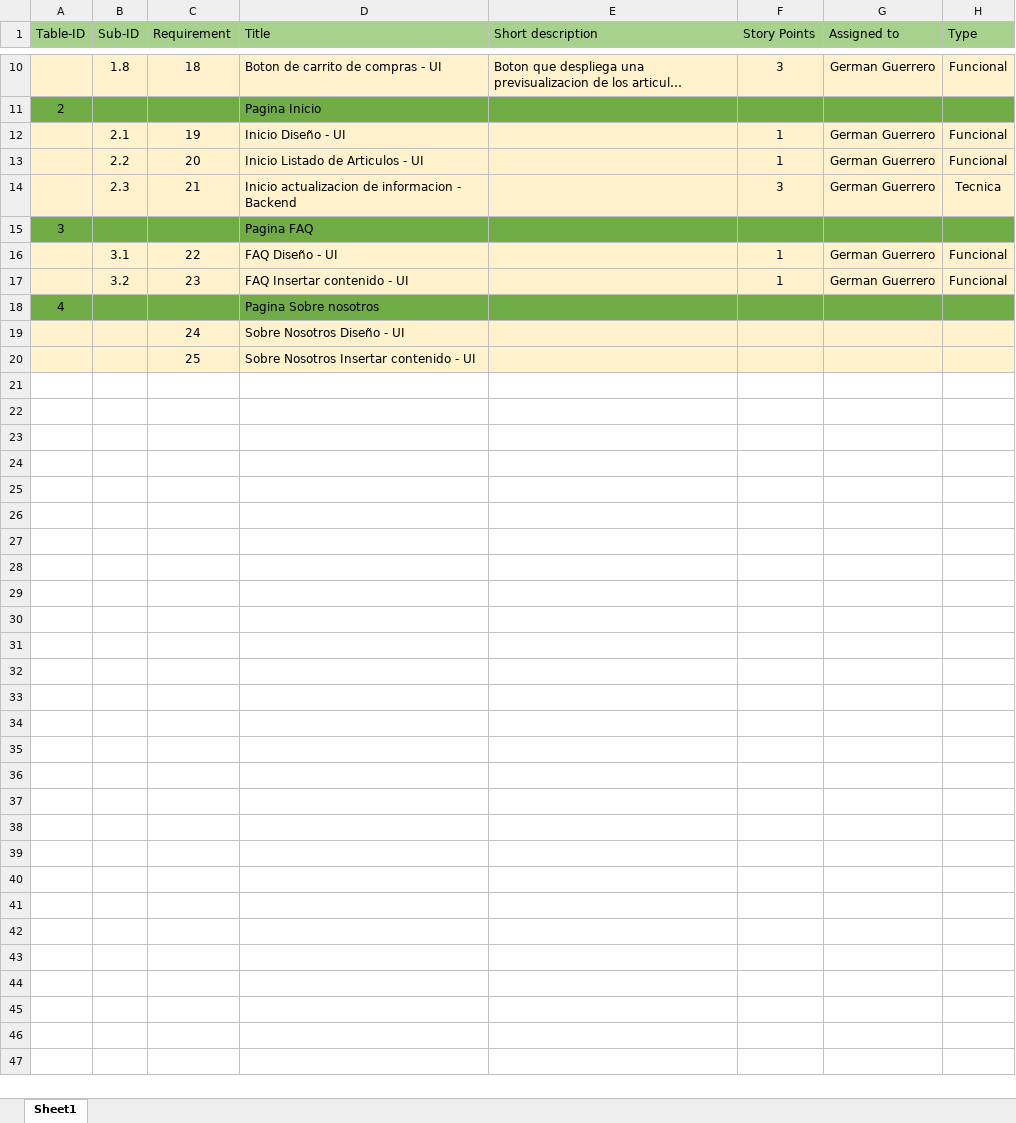
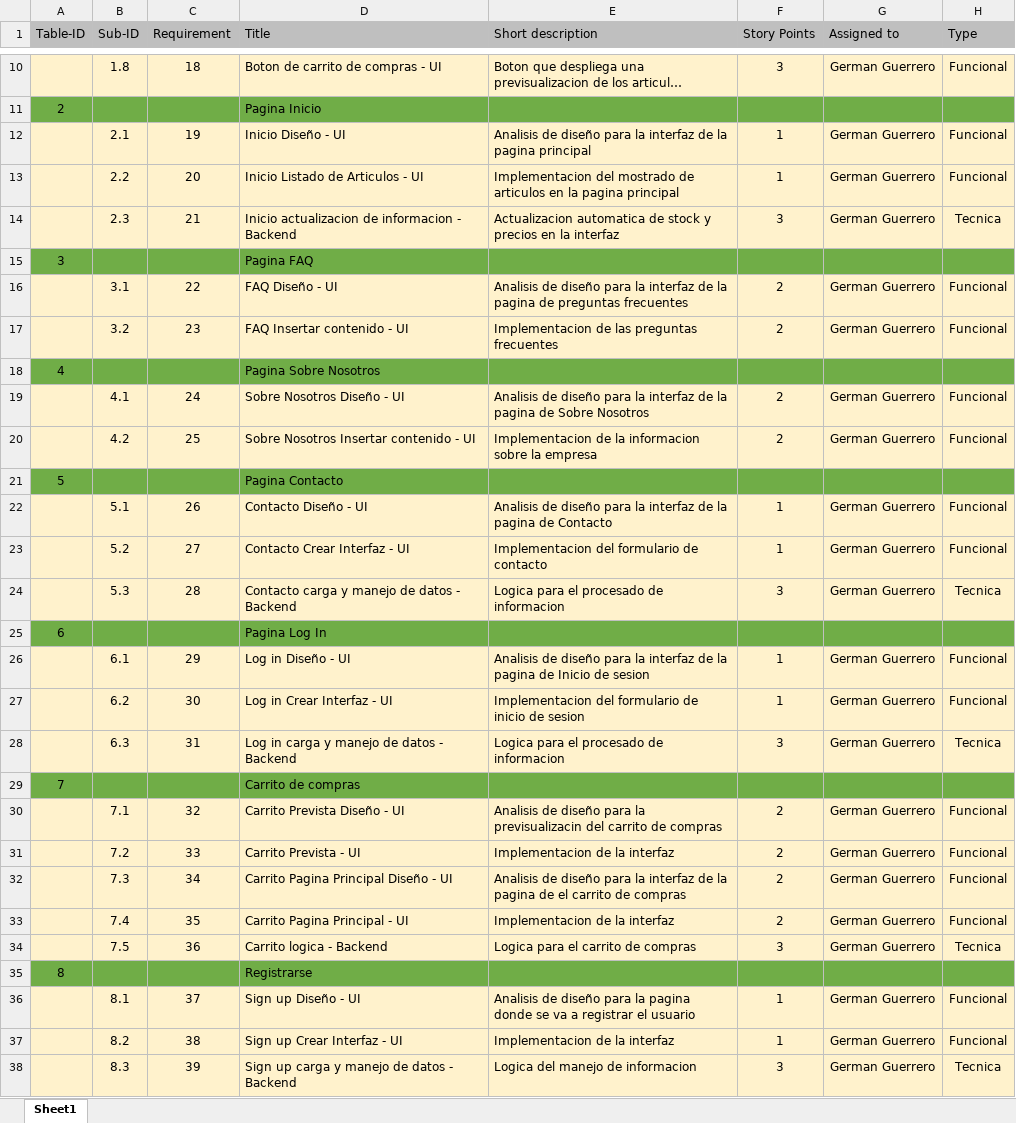
Before and after one commit to germandgm/GamersUnited, an Excel workbook: User Stories.xlsx, sheet Sheet1, drawn as a sheet; only a part is shown, gaps mark what is left out; long unchanged cells end in …; values as stored, in another font and other column widths than the file's, no borders; removed rows and columns are numbered as before the commit, all else as after; the diff names each change by its address in the sheet, - before the commit and + after, or states it on an @@ line.

Commit message:
user stories actualizadas v2

```diff
--- a/User Stories.xlsx (sheet Sheet1)
+++ b/User Stories.xlsx (sheet Sheet1)
-A1:H1 fill: #A9D18E
+A1:H1 fill: #BFBFBF
-E12 (Short description): (empty)
+E12 (Short description): Analisis de diseño para la interfaz de la pagina principal
-E13 (Short description): (empty)
+E13 (Short description): Implementacion del mostrado de articulos en la pagina principal
-E14 (Short description): (empty)
+E14 (Short description): Actualizacion automatica de stock y precios en la interfaz
-E16 (Short description): (empty)
+E16 (Short description): Analisis de diseño para la interfaz de la pagina de preguntas frecuentes
-F16:F17 (Story Points): 1
+F16:F17 (Story Points): 2
-E17 (Short description): (empty)
+E17 (Short description): Implementacion de las preguntas frecuentes
-D18 (Title): Pagina Sobre nosotros
+D18 (Title): Pagina Sobre Nosotros
-row 19:  |  | 24 | Sobre Nosotros Diseño - UI
-row 20:  |  | 25 | Sobre Nosotros Insertar contenido - UI
+row 19:  | 4.1 | 24 | Sobre Nosotros Diseño - UI | Analisis de diseño para la interfaz de la pagina de Sobre Nosotros | 2 | German Guerrero | Funcional
+row 20:  | 4.2 | 25 | Sobre Nosotros Insertar contenido - UI | Implementacion de la informacion sobre la empresa | 2 | German Guerrero | Funcional
+row 21: 5 |  |  | Pagina Contacto
+row 22:  | 5.1 | 26 | Contacto Diseño - UI | Analisis de diseño para la interfaz de la pagina de Contacto | 1 | German Guerrero | Funcional
+row 23:  | 5.2 | 27 | Contacto Crear Interfaz - UI | Implementacion del formulario de contacto | 1 | German Guerrero | Funcional
+row 24:  | 5.3 | 28 | Contacto carga y manejo de datos - Backend | Logica para el procesado de informacion | 3 | German Guerrero | Tecnica
+row 25: 6 |  |  | Pagina Log In
+row 26:  | 6.1 | 29 | Log in Diseño - UI | Analisis de diseño para la interfaz de la pagina de Inicio de sesion | 1 | German Guerrero | Funcional
+row 27:  | 6.2 | 30 | Log in Crear Interfaz - UI | Implementacion del formulario de inicio de sesion | 1 | German Guerrero | Funcional
+row 28:  | 6.3 | 31 | Log in carga y manejo de datos - Backend | Logica para el procesado de informacion | 3 | German Guerrero | Tecnica
+row 29: 7 |  |  | Carrito de compras
+row 30:  | 7.1 | 32 | Carrito Prevista Diseño - UI | Analisis de diseño para la previsualizacin del carrito de compras | 2 | German Guerrero | Funcional
+row 31:  | 7.2 | 33 | Carrito Prevista - UI | Implementacion de la interfaz | 2 | German Guerrero | Funcional
+row 32:  | 7.3 | 34 | Carrito Pagina Principal Diseño - UI | Analisis de diseño para la interfaz de la pagina de el carrito de compras | 2 | German Guerrero | Funcional
+row 33:  | 7.4 | 35 | Carrito Pagina Principal - UI | Implementacion de la interfaz | 2 | German Guerrero | Funcional
+row 34:  | 7.5 | 36 | Carrito logica - Backend | Logica para el carrito de compras | 3 | German Guerrero | Tecnica
+row 35: 8 |  |  | Registrarse
+row 36:  | 8.1 | 37 | Sign up Diseño - UI | Analisis de diseño para la pagina donde se va a registrar el usuario | 1 | German Guerrero | Funcional
+row 37:  | 8.2 | 38 | Sign up Crear Interfaz - UI | Implementacion de la interfaz | 1 | German Guerrero | Funcional
+row 38:  | 8.3 | 39 | Sign up carga y manejo de datos - Backend | Logica del manejo de informacion | 3 | German Guerrero | Tecnica
```
